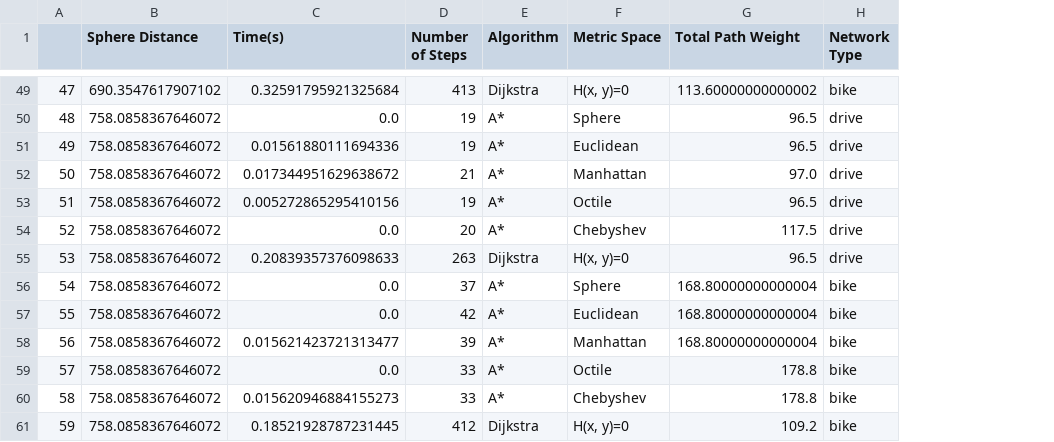
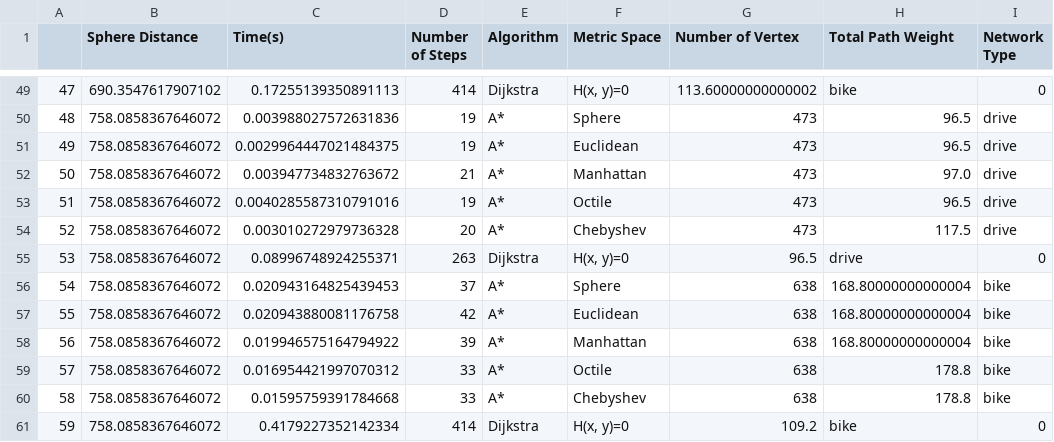
Before and after one commit to Matt88Ac/Heuristic-Algo-Final, a CSV file: our_data.csv, drawn as a sheet; only a part is shown, gaps mark what is left out; addresses are those after the commit; the diff covers the shown part only; the diff names each change by its address in the sheet, - before the commit and + after, or states it on an @@ line.

```diff
--- a/our_data.csv
+++ b/our_data.csv
+column G (Number of Vertex), rows 49-61: 113.60000000000002 | 473 | 473 | 473 | 473 | 473 | 96.5 | 638 | 638 | 638 | 638 | 638 | 109.2
-C49 (Time(s)): 0.32591795921325684
+C49 (Time(s)): 0.17255139350891113
-D49 (Number of Steps): 413
+D49 (Number of Steps): 414
-H49 (Total Path Weight): 113.60000000000002
+H49 (Total Path Weight): bike
-I49 (Network Type): bike
+I49 (Network Type): 0
-C50 (Time(s)): 0.0
+C50 (Time(s)): 0.003988027572631836
-C51 (Time(s)): 0.01561880111694336
+C51 (Time(s)): 0.0029964447021484375
-C52 (Time(s)): 0.017344951629638672
+C52 (Time(s)): 0.003947734832763672
-C53 (Time(s)): 0.005272865295410156
+C53 (Time(s)): 0.0040285587310791016
-C54 (Time(s)): 0.0
+C54 (Time(s)): 0.003010272979736328
-C55 (Time(s)): 0.20839357376098633
+C55 (Time(s)): 0.08996748924255371
-H55 (Total Path Weight): 96.5
+H55 (Total Path Weight): drive
-I55 (Network Type): drive
+I55 (Network Type): 0
-C56 (Time(s)): 0.0
+C56 (Time(s)): 0.020943164825439453
-C57 (Time(s)): 0.0
+C57 (Time(s)): 0.020943880081176758
-C58 (Time(s)): 0.015621423721313477
+C58 (Time(s)): 0.019946575164794922
-C59 (Time(s)): 0.0
+C59 (Time(s)): 0.016954421997070312
-C60 (Time(s)): 0.015620946884155273
+C60 (Time(s)): 0.01595759391784668
-C61 (Time(s)): 0.18521928787231445
+C61 (Time(s)): 0.4179227352142334
-D61 (Number of Steps): 412
+D61 (Number of Steps): 414
-H61 (Total Path Weight): 109.2
+H61 (Total Path Weight): bike
-I61 (Network Type): bike
+I61 (Network Type): 0
```
Also changed, not shown: 62 edited cells elsewhere in this file.
